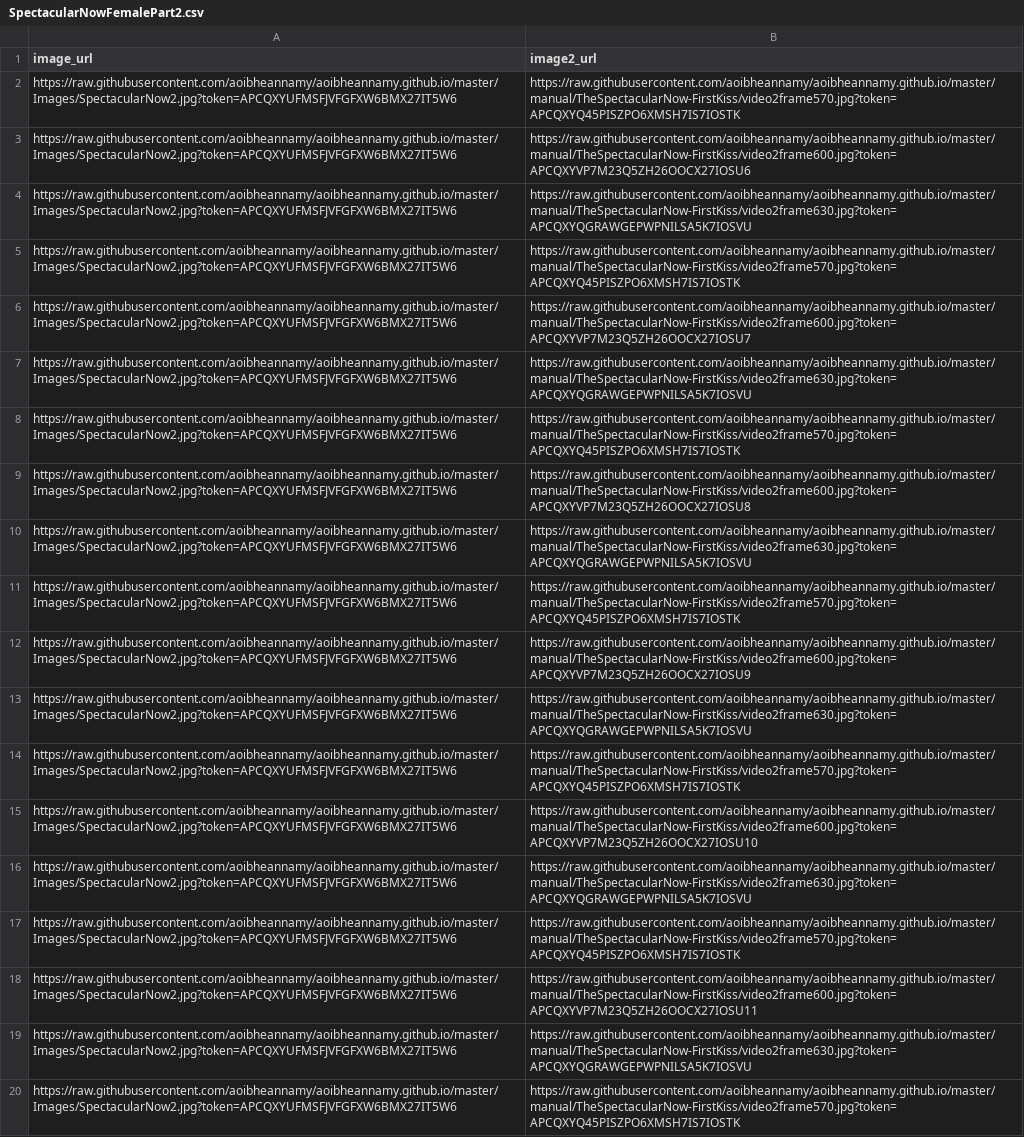
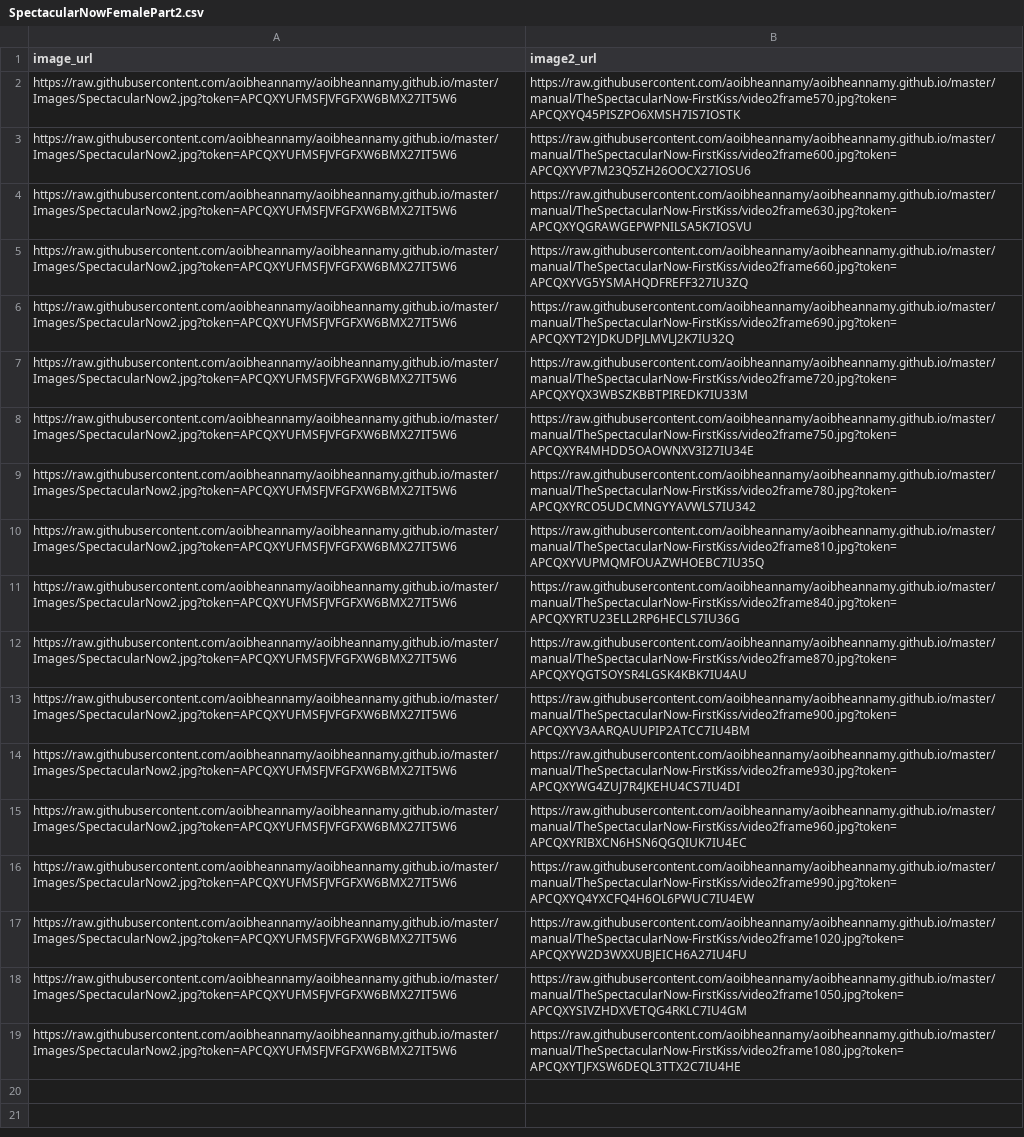
Before and after one commit to aoibheannamy/aoibheannamy.github.io, a CSV file: TurkInputFiles/SpectacularNowFemalePart2.csv, drawn as a sheet; the diff names each change by its address in the sheet, - before the commit and + after, or states it on an @@ line.

```diff
--- a/TurkInputFiles/SpectacularNowFemalePart2.csv
+++ b/TurkInputFiles/SpectacularNowFemalePart2.csv
-B5 (image2_url): https://raw.githubusercontent.com/aoibheannamy/aoibheannamy.github.io/master/manual/TheSpectacularNow-FirstKiss/video2frame570.jpg?token=APCQXYQ45PISZPO6XMSH7IS7IOSTK
+B5 (image2_url): https://raw.githubusercontent.com/aoibheannamy/aoibheannamy.github.io/master/manual/TheSpectacularNow-FirstKiss/video2frame660.jpg?token=APCQXYVG5YSMAHQDFREFF327IU3ZQ
-B6 (image2_url): https://raw.githubusercontent.com/aoibheannamy/aoibheannamy.github.io/master/manual/TheSpectacularNow-FirstKiss/video2frame600.jpg?token=APCQXYVP7M23Q5ZH26OOCX27IOSU7
+B6 (image2_url): https://raw.githubusercontent.com/aoibheannamy/aoibheannamy.github.io/master/manual/TheSpectacularNow-FirstKiss/video2frame690.jpg?token=APCQXYT2YJDKUDPJLMVLJ2K7IU32Q
-B7 (image2_url): https://raw.githubusercontent.com/aoibheannamy/aoibheannamy.github.io/master/manual/TheSpectacularNow-FirstKiss/video2frame630.jpg?token=APCQXYQGRAWGEPWPNILSA5K7IOSVU
+B7 (image2_url): https://raw.githubusercontent.com/aoibheannamy/aoibheannamy.github.io/master/manual/TheSpectacularNow-FirstKiss/video2frame720.jpg?token=APCQXYQX3WBSZKBBTPIREDK7IU33M
-B8 (image2_url): https://raw.githubusercontent.com/aoibheannamy/aoibheannamy.github.io/master/manual/TheSpectacularNow-FirstKiss/video2frame570.jpg?token=APCQXYQ45PISZPO6XMSH7IS7IOSTK
+B8 (image2_url): https://raw.githubusercontent.com/aoibheannamy/aoibheannamy.github.io/master/manual/TheSpectacularNow-FirstKiss/video2frame750.jpg?token=APCQXYR4MHDD5OAOWNXV3I27IU34E
-B9 (image2_url): https://raw.githubusercontent.com/aoibheannamy/aoibheannamy.github.io/master/manual/TheSpectacularNow-FirstKiss/video2frame600.jpg?token=APCQXYVP7M23Q5ZH26OOCX27IOSU8
+B9 (image2_url): https://raw.githubusercontent.com/aoibheannamy/aoibheannamy.github.io/master/manual/TheSpectacularNow-FirstKiss/video2frame780.jpg?token=APCQXYRCO5UDCMNGYYAVWLS7IU342
-B10 (image2_url): https://raw.githubusercontent.com/aoibheannamy/aoibheannamy.github.io/master/manual/TheSpectacularNow-FirstKiss/video2frame630.jpg?token=APCQXYQGRAWGEPWPNILSA5K7IOSVU
+B10 (image2_url): https://raw.githubusercontent.com/aoibheannamy/aoibheannamy.github.io/master/manual/TheSpectacularNow-FirstKiss/video2frame810.jpg?token=APCQXYVUPMQMFOUAZWHOEBC7IU35Q
-B11 (image2_url): https://raw.githubusercontent.com/aoibheannamy/aoibheannamy.github.io/master/manual/TheSpectacularNow-FirstKiss/video2frame570.jpg?token=APCQXYQ45PISZPO6XMSH7IS7IOSTK
+B11 (image2_url): https://raw.githubusercontent.com/aoibheannamy/aoibheannamy.github.io/master/manual/TheSpectacularNow-FirstKiss/video2frame840.jpg?token=APCQXYRTU23ELL2RP6HECLS7IU36G
-B12 (image2_url): https://raw.githubusercontent.com/aoibheannamy/aoibheannamy.github.io/master/manual/TheSpectacularNow-FirstKiss/video2frame600.jpg?token=APCQXYVP7M23Q5ZH26OOCX27IOSU9
+B12 (image2_url): https://raw.githubusercontent.com/aoibheannamy/aoibheannamy.github.io/master/manual/TheSpectacularNow-FirstKiss/video2frame870.jpg?token=APCQXYQGTSOYSR4LGSK4KBK7IU4AU
-B13 (image2_url): https://raw.githubusercontent.com/aoibheannamy/aoibheannamy.github.io/master/manual/TheSpectacularNow-FirstKiss/video2frame630.jpg?token=APCQXYQGRAWGEPWPNILSA5K7IOSVU
+B13 (image2_url): https://raw.githubusercontent.com/aoibheannamy/aoibheannamy.github.io/master/manual/TheSpectacularNow-FirstKiss/video2frame900.jpg?token=APCQXYV3AARQAUUPIP2ATCC7IU4BM
-B14 (image2_url): https://raw.githubusercontent.com/aoibheannamy/aoibheannamy.github.io/master/manual/TheSpectacularNow-FirstKiss/video2frame570.jpg?token=APCQXYQ45PISZPO6XMSH7IS7IOSTK
+B14 (image2_url): https://raw.githubusercontent.com/aoibheannamy/aoibheannamy.github.io/master/manual/TheSpectacularNow-FirstKiss/video2frame930.jpg?token=APCQXYWG4ZUJ7R4JKEHU4CS7IU4DI
-B15 (image2_url): https://raw.githubusercontent.com/aoibheannamy/aoibheannamy.github.io/master/manual/TheSpectacularNow-FirstKiss/video2frame600.jpg?token=APCQXYVP7M23Q5ZH26OOCX27IOSU10
+B15 (image2_url): https://raw.githubusercontent.com/aoibheannamy/aoibheannamy.github.io/master/manual/TheSpectacularNow-FirstKiss/video2frame960.jpg?token=APCQXYRIBXCN6HSN6QGQIUK7IU4EC
-B16 (image2_url): https://raw.githubusercontent.com/aoibheannamy/aoibheannamy.github.io/master/manual/TheSpectacularNow-FirstKiss/video2frame630.jpg?token=APCQXYQGRAWGEPWPNILSA5K7IOSVU
+B16 (image2_url): https://raw.githubusercontent.com/aoibheannamy/aoibheannamy.github.io/master/manual/TheSpectacularNow-FirstKiss/video2frame990.jpg?token=APCQXYQ4YXCFQ4H6OL6PWUC7IU4EW
-B17 (image2_url): https://raw.githubusercontent.com/aoibheannamy/aoibheannamy.github.io/master/manual/TheSpectacularNow-FirstKiss/video2frame570.jpg?token=APCQXYQ45PISZPO6XMSH7IS7IOSTK
+B17 (image2_url): https://raw.githubusercontent.com/aoibheannamy/aoibheannamy.github.io/master/manual/TheSpectacularNow-FirstKiss/video2frame1020.jpg?token=APCQXYW2D3WXXUBJEICH6A27IU4FU
-B18 (image2_url): https://raw.githubusercontent.com/aoibheannamy/aoibheannamy.github.io/master/manual/TheSpectacularNow-FirstKiss/video2frame600.jpg?token=APCQXYVP7M23Q5ZH26OOCX27IOSU11
+B18 (image2_url): https://raw.githubusercontent.com/aoibheannamy/aoibheannamy.github.io/master/manual/TheSpectacularNow-FirstKiss/video2frame1050.jpg?token=APCQXYSIVZHDXVETQG4RKLC7IU4GM
-B19 (image2_url): https://raw.githubusercontent.com/aoibheannamy/aoibheannamy.github.io/master/manual/TheSpectacularNow-FirstKiss/video2frame630.jpg?token=APCQXYQGRAWGEPWPNILSA5K7IOSVU
+B19 (image2_url): https://raw.githubusercontent.com/aoibheannamy/aoibheannamy.github.io/master/manual/TheSpectacularNow-FirstKiss/video2frame1080.jpg?token=APCQXYTJFXSW6DEQL3TTX2C7IU4HE
-row 20: https://raw.githubusercontent.com/aoibheannamy/aoibheannamy.github.io/master/Images/SpectacularNow2.jpg?token=APCQXYUFMSFJVFGFXW6BMX27IT5W6 | https://raw.githubusercontent.com/aoibheannamy/aoibheannamy.github.io/master/manual/TheSpectacularNow-FirstKiss/video2frame570.jpg?token=APCQXYQ45PISZPO6XMSH7IS7IOSTK
```
Also changed, not shown: TurkInputFiles/SpectacularNowFemalePart1.csv, TurkInputFiles/SpectacularNowMalePart1.csv, 1 other file.
